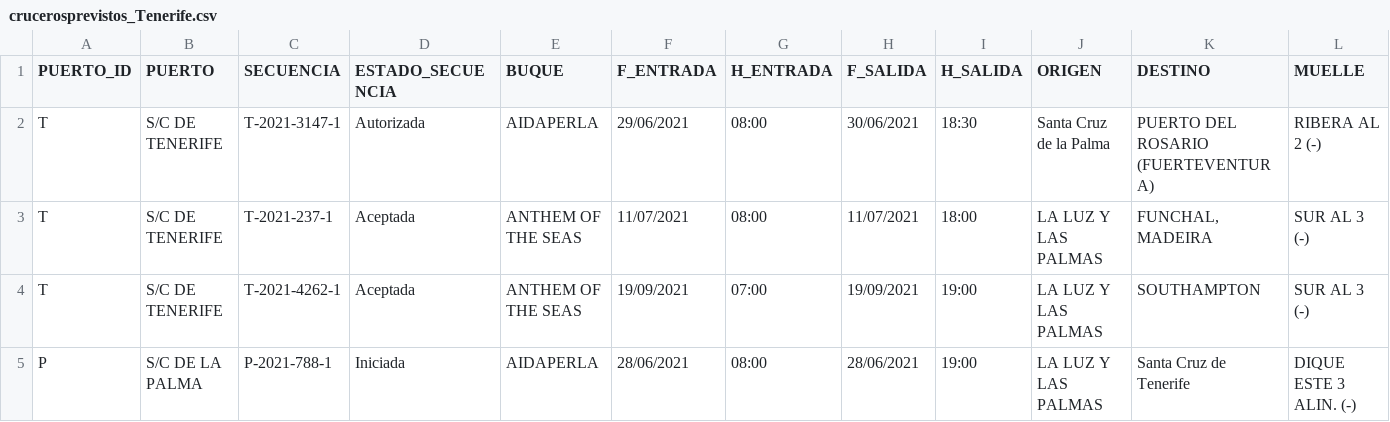
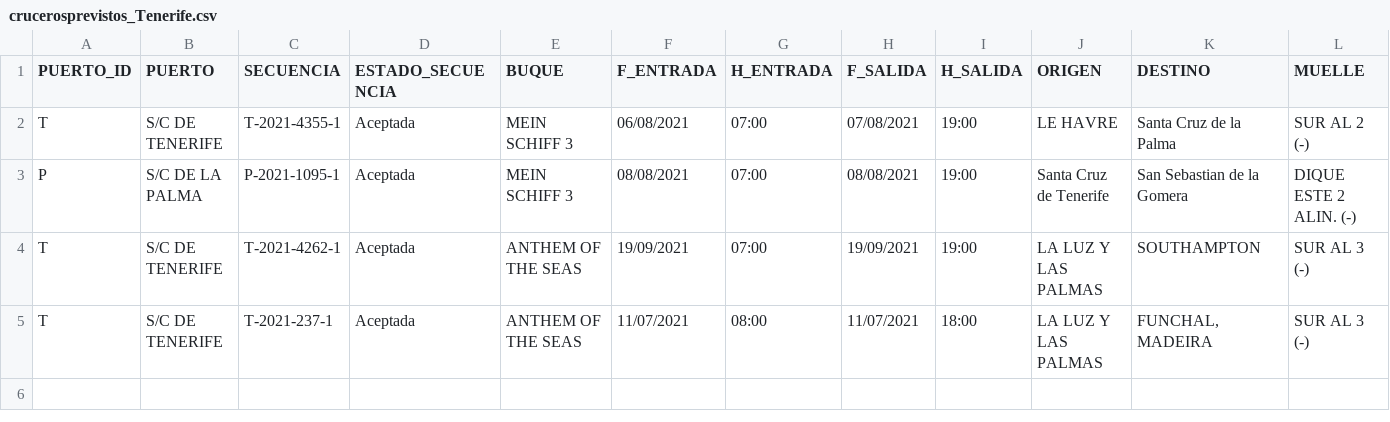
Before and after one commit to Robaina/crucerosTenerife, a CSV file: crucerosprevistos_Tenerife.csv, drawn as a sheet; only a part is shown; removed rows and columns are numbered as before the commit, all else as after; rows hold the shown columns only; the diff names each change by its address in the sheet, - before the commit and + after, or states it on an @@ line.

Commit message:
"Update data"

```diff
--- a/crucerosprevistos_Tenerife.csv
+++ b/crucerosprevistos_Tenerife.csv
-row 2: T | S/C DE TENERIFE | T-2021-3147-1 | Autorizada | AIDAPERLA | 29/06/2021 | 08:00 | 30/06/2021 | 18:30 | Santa Cruz de la Palma | PUERTO DEL ROSARIO (FUERTEVENTURA) | RIBERA AL 2 (-)
+row 2: T | S/C DE TENERIFE | T-2021-4355-1 | Aceptada | MEIN SCHIFF 3 | 06/08/2021 | 07:00 | 07/08/2021 | 19:00 | LE HAVRE | Santa Cruz de la Palma | SUR AL 2 (-)
+row 3: P | S/C DE LA PALMA | P-2021-1095-1 | Aceptada | MEIN SCHIFF 3 | 08/08/2021 | 07:00 | 08/08/2021 | 19:00 | Santa Cruz de Tenerife | San Sebastian de la Gomera | DIQUE ESTE 2 ALIN. (-)
-row 5: P | S/C DE LA PALMA | P-2021-788-1 | Iniciada | AIDAPERLA | 28/06/2021 | 08:00 | 28/06/2021 | 19:00 | LA LUZ Y LAS PALMAS | Santa Cruz de Tenerife | DIQUE ESTE 3 ALIN. (-)
```
